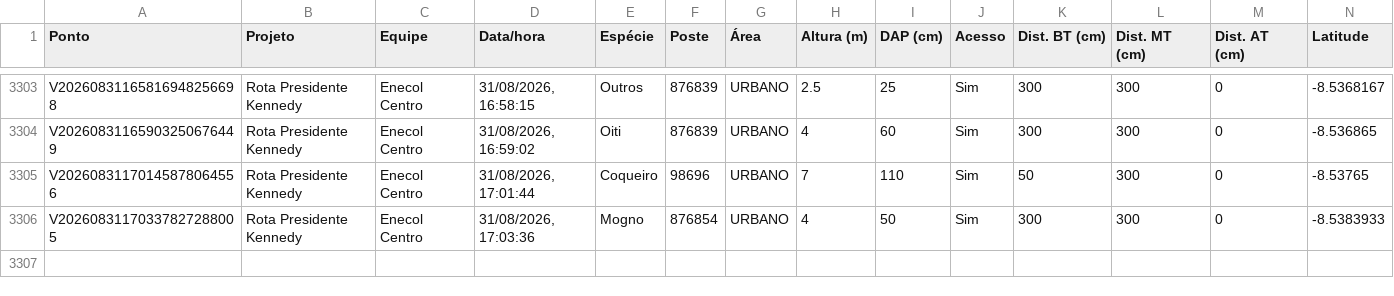
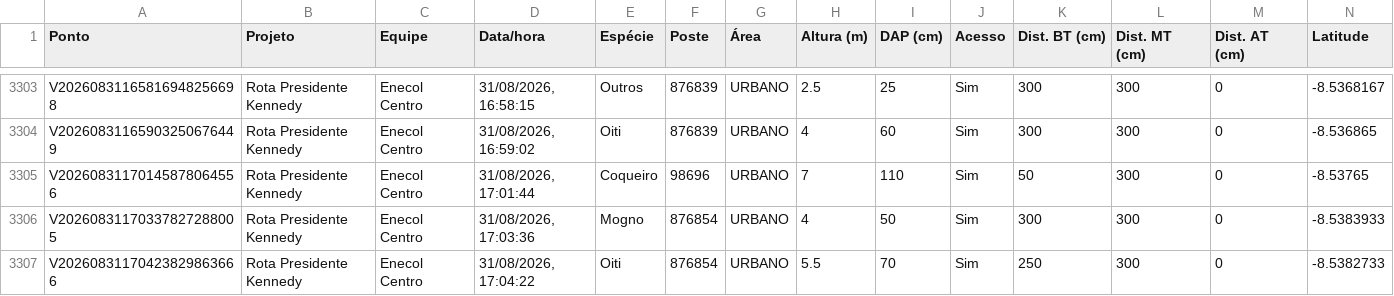
Before and after one commit to LGRSV/vera-vegetacao, a CSV file: exportacoes/enecol-centro.csv, drawn as a sheet; only a part is shown, gaps mark what is left out; rows hold the shown columns only; the diff names each change by its address in the sheet, - before the commit and + after, or states it on an @@ line.

```diff
--- a/exportacoes/enecol-centro.csv
+++ b/exportacoes/enecol-centro.csv
+row 3307: V20260831170423829863666 | Rota Presidente Kennedy | Enecol Centro | 31/08/2026, 17:04:22 | Oiti | 876854 | URBANO | 5.5 | 70 | Sim | 250 | 300 | 0 | -8.5382733
```
Also changed, not shown: exportacoes/projetos/rota-presidente-kennedy/pontos.csv, 1 other file.
